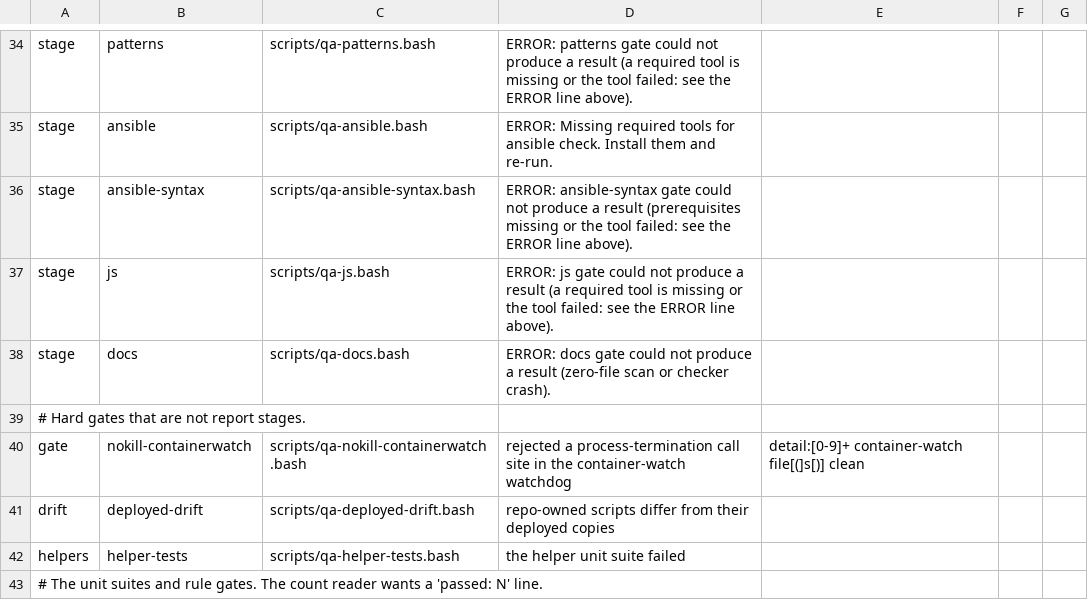
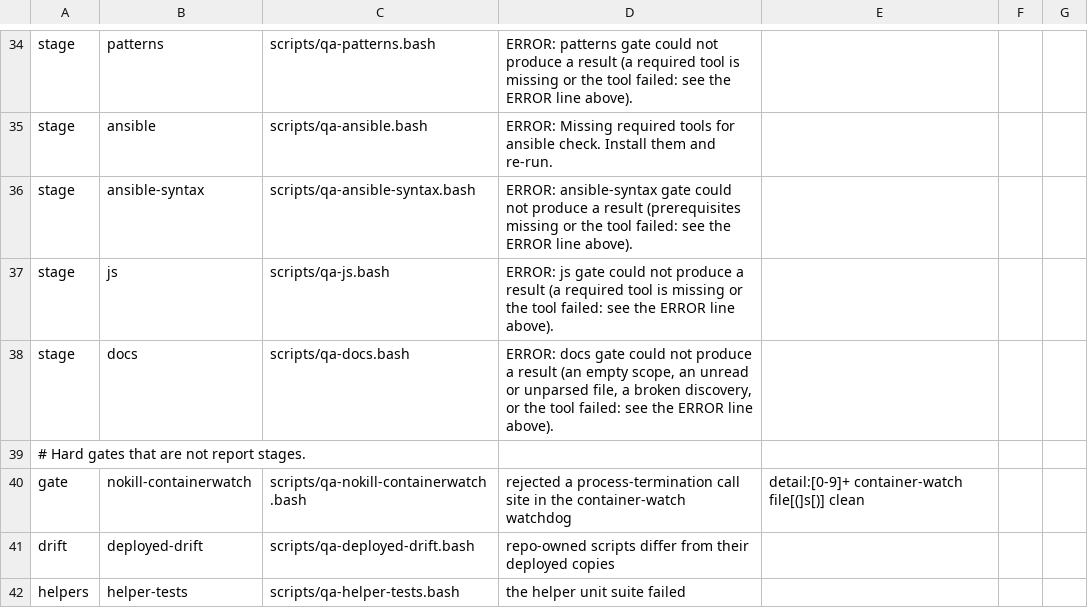
Before and after one commit to LongTermSupport/fedora-desktop, a TSV file: scripts/qa-gates.tsv, drawn as a sheet; only a part is shown, gaps mark what is left out; the shorter side is filled out with more unchanged rows.

```diff
--- a/scripts/qa-gates.tsv
+++ b/scripts/qa-gates.tsv
@@ -37,3 +37,3 @@ stage	ansible-syntax	scripts/qa-ansible-syntax.bash	ERROR: ansible-syntax gate c
 stage	js	scripts/qa-js.bash	ERROR: js gate could not produce a result (a required tool is missing or the tool failed: see the ERROR line above).
-stage	docs	scripts/qa-docs.bash	ERROR: docs gate could not produce a result (zero-file scan or checker crash).
+stage	docs	scripts/qa-docs.bash	ERROR: docs gate could not produce a result (an empty scope, an unread or unparsed file, a broken discovery, or the tool failed: see the ERROR line above).
 # Hard gates that are not report stages.
```
Also changed, not shown: 30 other files.
